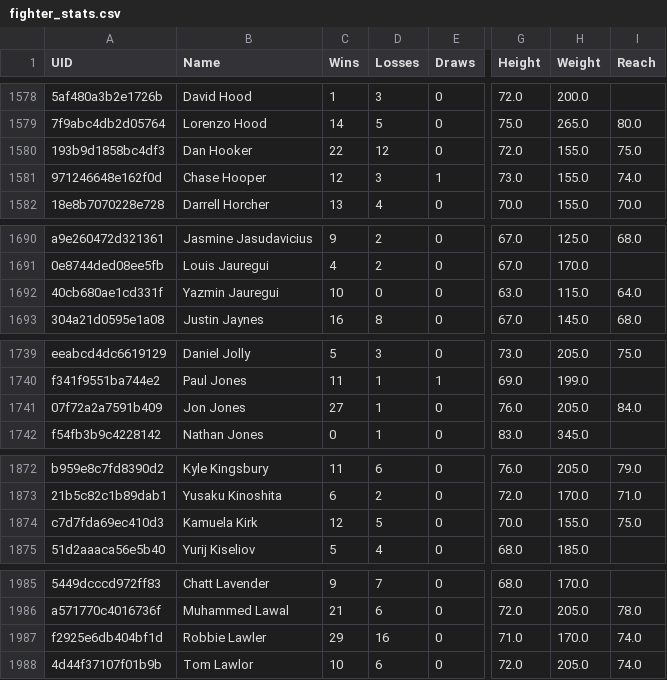
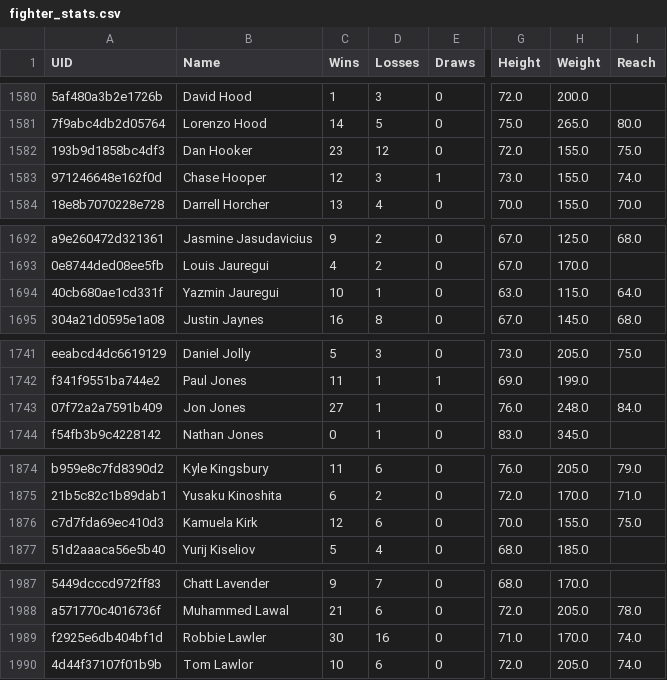
Before and after one commit to ehan03/UFC-Predict, a CSV file: data/fighter_stats.csv, drawn as a sheet; only a part is shown, gaps mark what is left out; addresses are those after the commit; the diff covers the shown part only; the diff names each change by its address in the sheet, - before the commit and + after, or states it on an @@ line.

```diff
--- a/data/fighter_stats.csv
+++ b/data/fighter_stats.csv
-C1582 (Wins): 22
+C1582 (Wins): 23
-D1694 (Losses): 0
+D1694 (Losses): 1
-H1743 (Weight): 205.0
+H1743 (Weight): 248.0
-D1876 (Losses): 5
+D1876 (Losses): 6
-C1989 (Wins): 29
+C1989 (Wins): 30
```
Also changed, not shown: 3 added rows and 30 edited cells elsewhere in this file.
